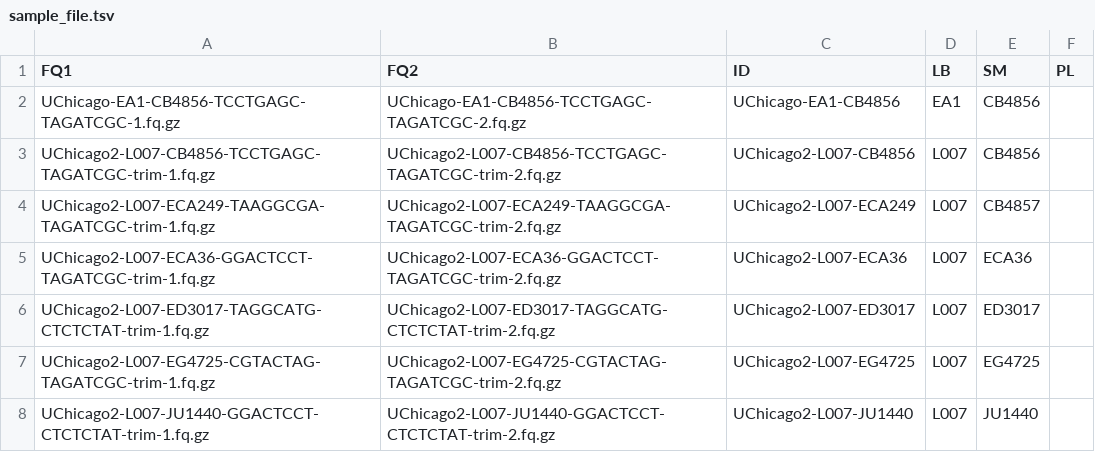
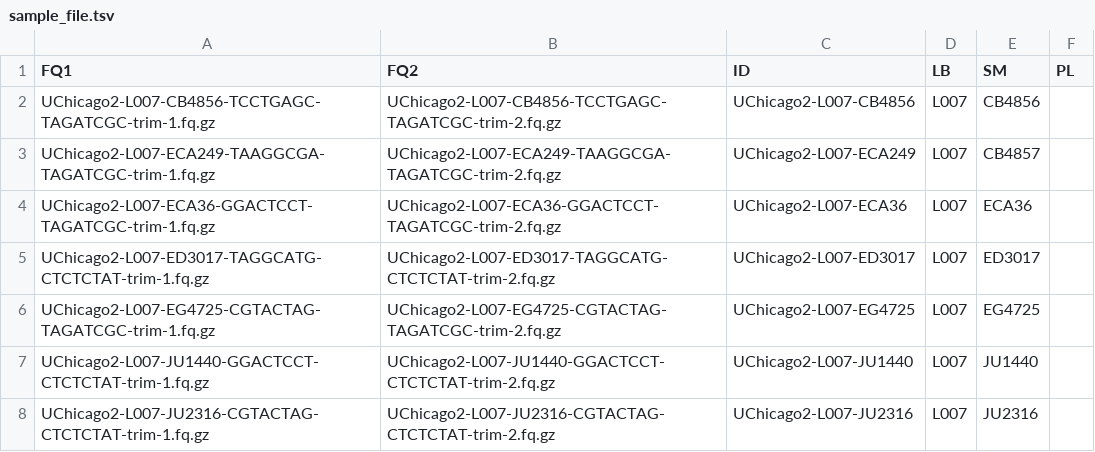
Before and after one commit to AndersenLab/Andersen-Lab-Strains, a TSV file: processed/sample_file.tsv, drawn as a sheet; only a part is shown; the shorter side is filled out with more unchanged rows.

```diff
--- a/processed/sample_file.tsv
+++ b/processed/sample_file.tsv
@@ -1,3 +1,2 @@
 FQ1	FQ2	ID	LB	SM	PL
-UChicago-EA1-CB4856-TCCTGAGC-TAGATCGC-1.fq.gz	UChicago-EA1-CB4856-TCCTGAGC-TAGATCGC-2.fq.gz	UChicago-EA1-CB4856	EA1	CB4856	
 UChicago2-L007-CB4856-TCCTGAGC-TAGATCGC-trim-1.fq.gz	UChicago2-L007-CB4856-TCCTGAGC-TAGATCGC-trim-2.fq.gz	UChicago2-L007-CB4856	L007	CB4856	
```
Also changed, not shown: processed/seqs.tsv, raw/seq.raw.tsv, 1 other file.
